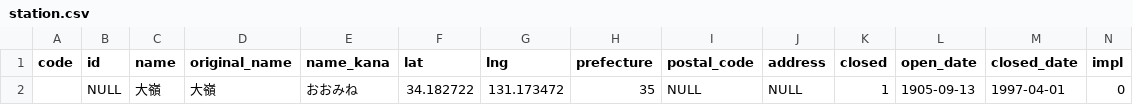
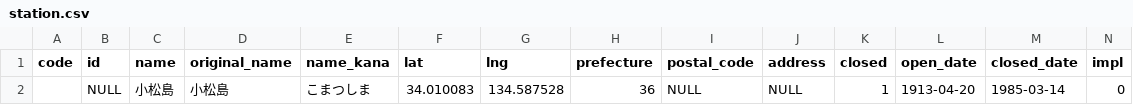
Before and after one commit to Seo-4d696b75/station_database, a CSV file: src/extra/station.csv, drawn as a sheet; only a part is shown; removed rows and columns are numbered as before the commit, all else as after; rows hold the shown columns only; the diff names each change by its address in the sheet, - before the commit and + after, or states it on an @@ line.

```diff
--- a/src/extra/station.csv
+++ b/src/extra/station.csv
-row 2:  | NULL | 大嶺 | 大嶺 | おおみね | 34.182722 | 131.173472 | 35 | NULL | NULL | 1 | 1905-09-13 | 1997-04-01 | 0
+row 2:  | NULL | 小松島 | 小松島 | こまつしま | 34.010083 | 134.587528 | 36 | NULL | NULL | 1 | 1913-04-20 | 1985-03-14 | 0
```
Also changed, not shown: out/line.csv, out/register.csv, 15 other files.
